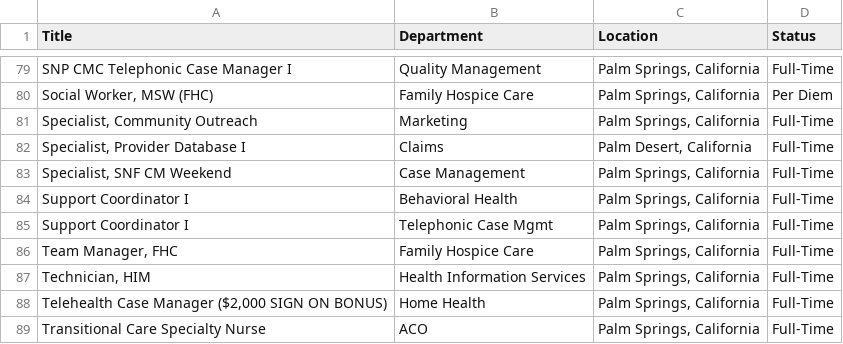
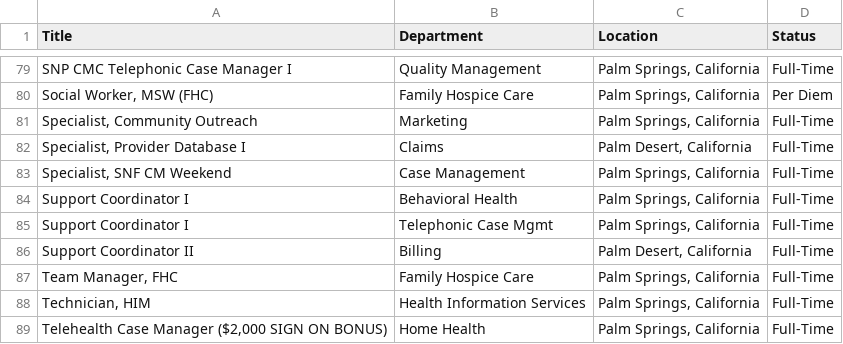
Before and after one commit to ryancheley/dohc_jobs, a CSV file: jobs.csv, drawn as a sheet; only a part is shown, gaps mark what is left out; the shorter side is filled out with more unchanged rows; the diff names each change by its address in the sheet, - before the commit and + after, or states it on an @@ line.

```diff
--- a/jobs.csv
+++ b/jobs.csv
+row 86: Support Coordinator II | Billing | Palm Desert, California | Full-Time
```
